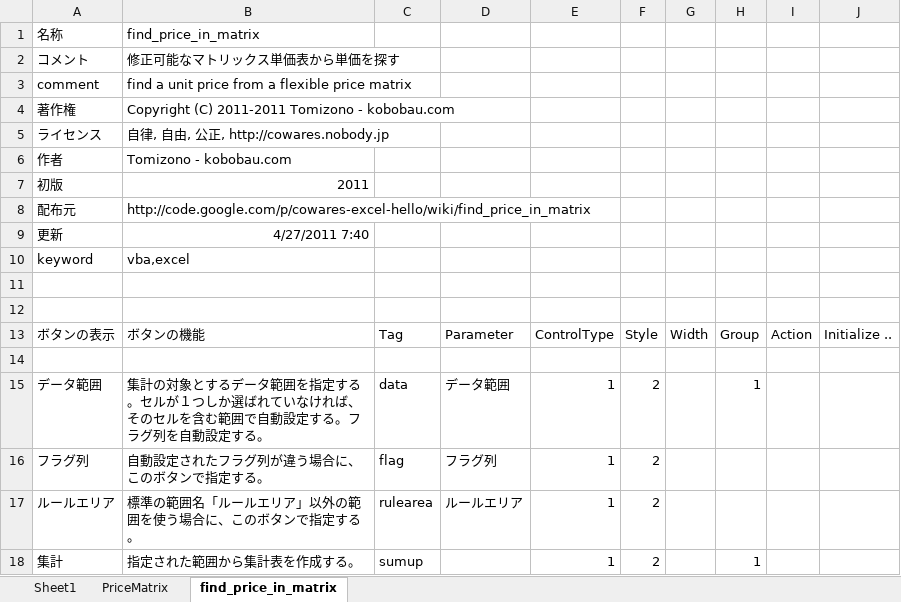
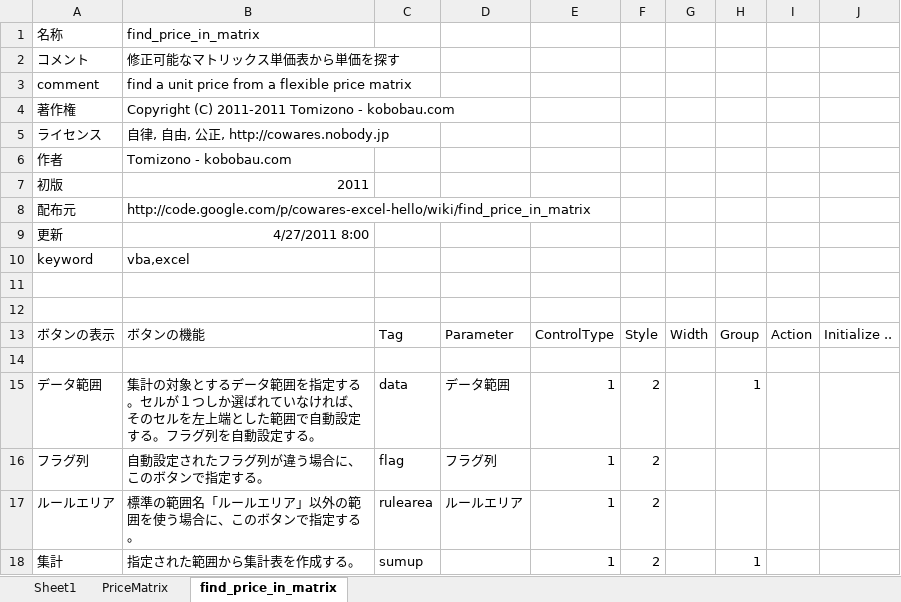
Before and after one commit to osubera/cowares-excel-hello, an Excel workbook: find_price_in_matrix/find_price_in_matrix.xlsm, sheet find_price_in_matrix, drawn as a sheet; values as stored, in another font and other column widths than the file's, no borders; the diff names each change by its address in the sheet, - before the commit and + after, or states it on an @@ line.

Commit message:
update find_price_in_matrix

```diff
--- a/find_price_in_matrix/find_price_in_matrix.xlsm (sheet find_price_in_matrix)
+++ b/find_price_in_matrix/find_price_in_matrix.xlsm (sheet find_price_in_matrix)
-B9: 4/27/2011 7:40
+B9: 4/27/2011 8:00
-B15: …のセルを含む範囲で自…
+B15: …のセルを左上端とした範囲で自…
```
Also changed, not shown: 2 other files.
